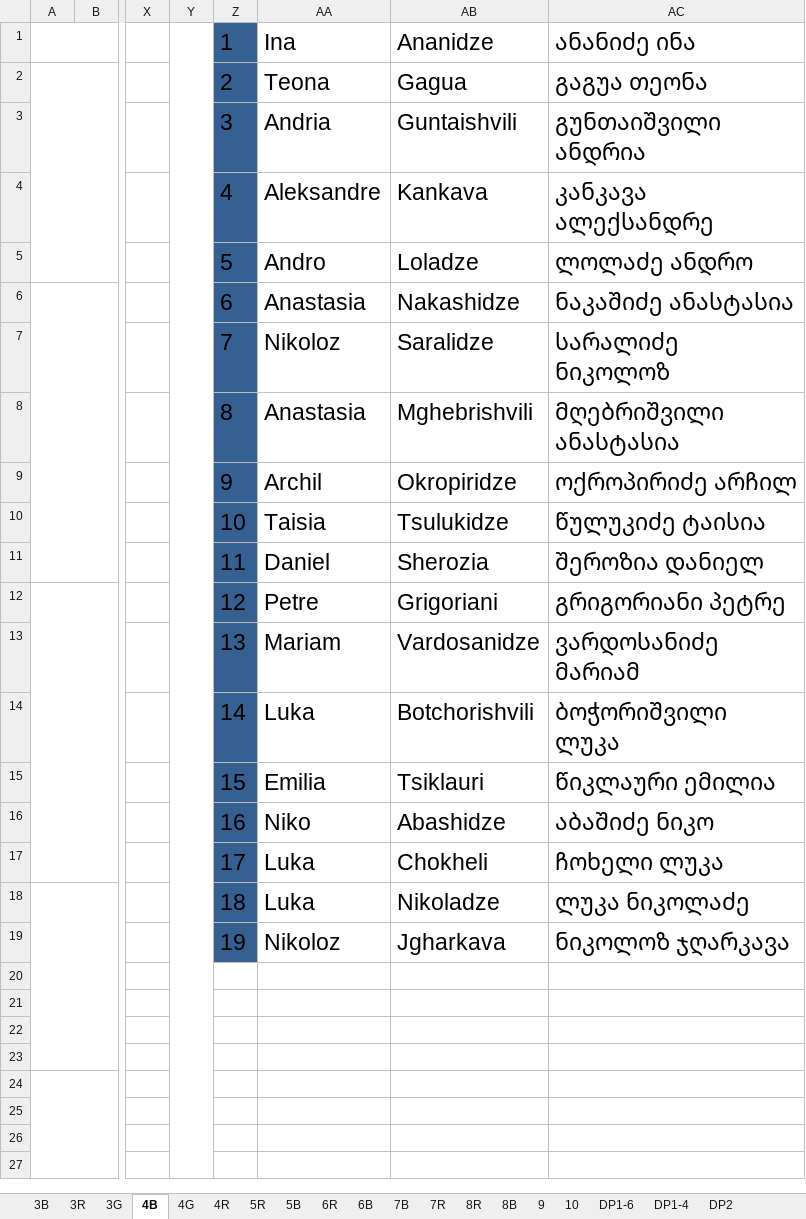
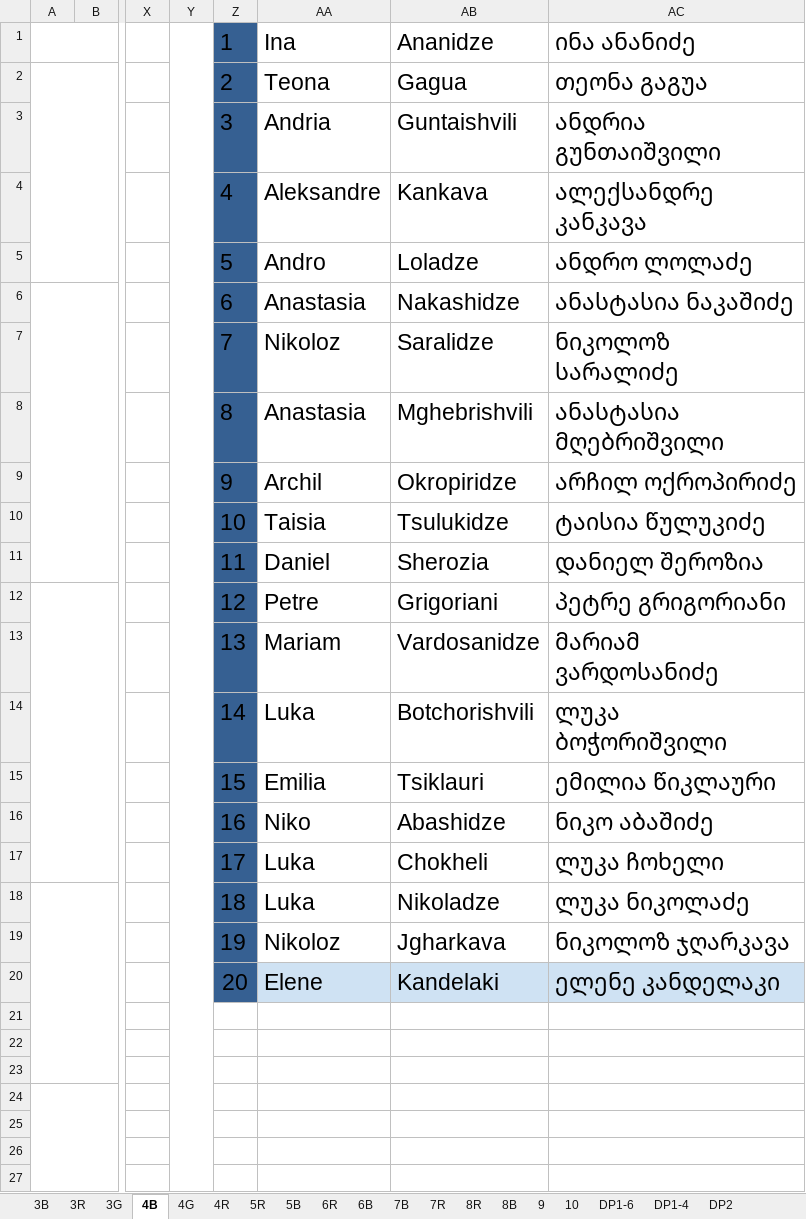
Before and after one commit to Scient1st1/BGA, an Excel workbook: 0. Docs/Seating plan - ICT(26-27 levan).xlsx, sheet 4B, drawn as a sheet; only a part is shown, gaps mark what is left out; values as stored, in another font and other column widths than the file's, no borders; rows hold the shown columns only; the diff names each change by its address in the sheet, - before the commit and + after, or states it on an @@ line.

```diff
--- a/0. Docs/Seating plan - ICT(26-27 levan).xlsx (sheet 4B)
+++ b/0. Docs/Seating plan - ICT(26-27 levan).xlsx (sheet 4B)
-AC1: ანანიძე ინა
+AC1: ინა ანანიძე
-AC2: გაგუა თეონა
+AC2: თეონა გაგუა
-AC3: გუნთაიშვილი ანდრია
+AC3: ანდრია გუნთაიშვილი
-AC4: კანკავა ალექსანდრე
+AC4: ალექსანდრე კანკავა
-AC5: ლოლაძე ანდრო
+AC5: ანდრო ლოლაძე
-AC6: ნაკაშიძე ანასტასია
+AC6: ანასტასია ნაკაშიძე
-AC7: სარალიძე ნიკოლოზ
+AC7: ნიკოლოზ სარალიძე
-AC8: მღებრიშვილი ანასტასია
+AC8: ანასტასია მღებრიშვილი
-AC9: ოქროპირიძე არჩილ
+AC9: არჩილ ოქროპირიძე
-AC10: წულუკიძე ტაისია
+AC10: ტაისია წულუკიძე
-AC11: შეროზია დანიელ
+AC11: დანიელ შეროზია
-AC12: გრიგორიანი პეტრე
+AC12: პეტრე გრიგორიანი
-AC13: ვარდოსანიძე მარიამ
+AC13: მარიამ ვარდოსანიძე
-AC14: ბოჭორიშვილი ლუკა
+AC14: ლუკა ბოჭორიშვილი
-AC15: წიკლაური ემილია
+AC15: ემილია წიკლაური
-AC16: აბაშიძე ნიკო
+AC16: ნიკო აბაშიძე
-AC17: ჩოხელი ლუკა
+AC17: ლუკა ჩოხელი
-row 20: (empty)
+row 20:  |  |  |  | 20 | Elene | Kandelaki | ელენე კანდელაკი
-Z20 fill: none
+Z20 fill: #366092
-AA20:AC20 fill: none
+AA20:AC20 fill: #CFE2F3
```
Also changed, not shown: sheet 4R, sheet 3R, sheet 4G, sheet 6R, 1 other file.
